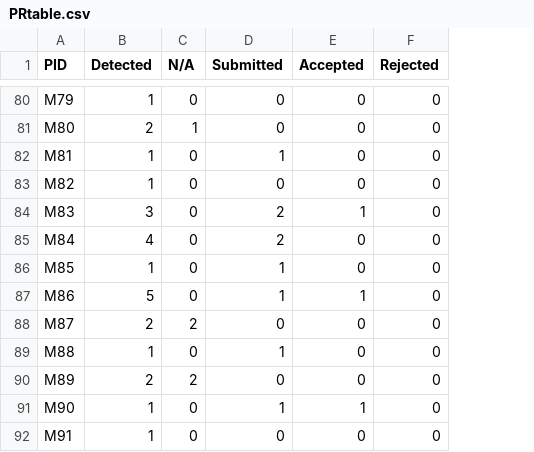
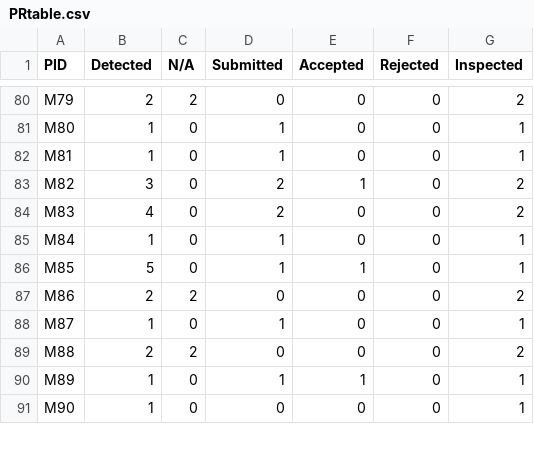
Before and after one commit to Anjiang-Wei/FlaPy, a CSV file: summary_results/PRtable.csv, drawn as a sheet; only a part is shown, gaps mark what is left out; removed rows and columns are numbered as before the commit, all else as after; the diff covers the shown part only; the diff names each change by its address in the sheet, - before the commit and + after, or states it on an @@ line.

Commit message:
add inspected

```diff
--- a/summary_results/PRtable.csv
+++ b/summary_results/PRtable.csv
+column G (Inspected), rows 80-91: 2 | 1 | 1 | 2 | 2 | 1 | 1 | 2 | 1 | 2 | 1 | 1
-B80 (Detected): 1
+B80 (Detected): 2
-C80 (N/A): 0
+C80 (N/A): 2
-B81 (Detected): 2
+B81 (Detected): 1
-C81 (N/A): 1
+C81 (N/A): 0
-D81 (Submitted): 0
+D81 (Submitted): 1
-B83 (Detected): 1
+B83 (Detected): 3
-D83 (Submitted): 0
+D83 (Submitted): 2
-E83 (Accepted): 0
+E83 (Accepted): 1
-B84 (Detected): 3
+B84 (Detected): 4
-E84 (Accepted): 1
+E84 (Accepted): 0
-B85 (Detected): 4
+B85 (Detected): 1
-D85 (Submitted): 2
+D85 (Submitted): 1
-B86 (Detected): 1
+B86 (Detected): 5
-E86 (Accepted): 0
+E86 (Accepted): 1
-B87 (Detected): 5
+B87 (Detected): 2
-C87 (N/A): 0
+C87 (N/A): 2
-D87 (Submitted): 1
+D87 (Submitted): 0
-E87 (Accepted): 1
+E87 (Accepted): 0
-B88 (Detected): 2
+B88 (Detected): 1
-C88 (N/A): 2
+C88 (N/A): 0
-D88 (Submitted): 0
+D88 (Submitted): 1
-B89 (Detected): 1
+B89 (Detected): 2
-C89 (N/A): 0
+C89 (N/A): 2
-D89 (Submitted): 1
+D89 (Submitted): 0
-B90 (Detected): 2
+B90 (Detected): 1
-C90 (N/A): 2
+C90 (N/A): 0
-D90 (Submitted): 0
+D90 (Submitted): 1
-E90 (Accepted): 0
+E90 (Accepted): 1
-D91 (Submitted): 1
+D91 (Submitted): 0
-E91 (Accepted): 1
+E91 (Accepted): 0
-row 92: M91 | 1 | 0 | 0 | 0 | 0
```
Also changed, not shown: 70 edited cells elsewhere in this file, 1 other file.
